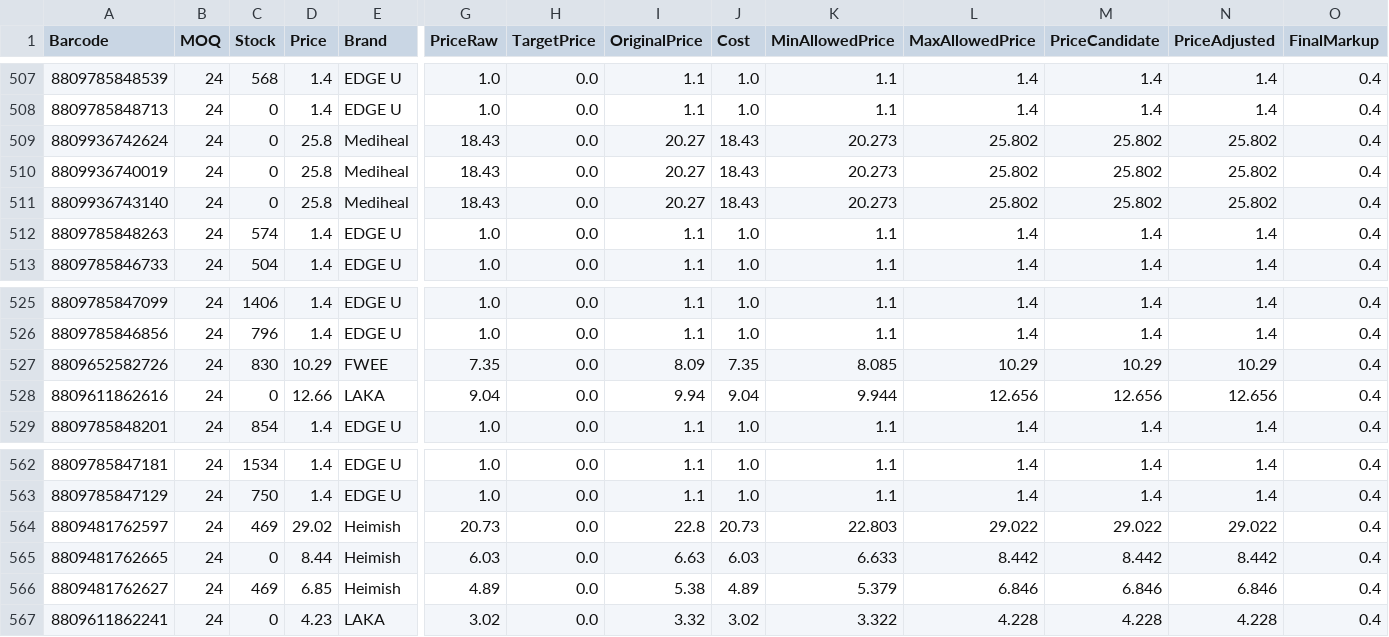
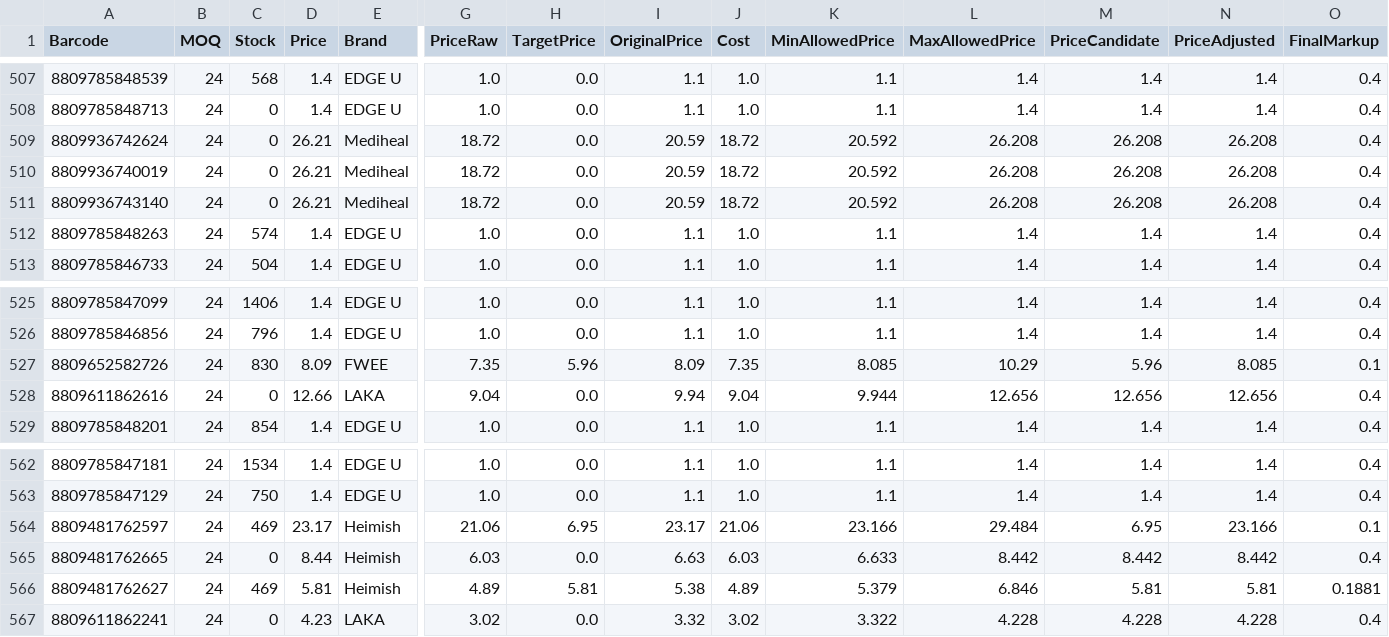
Before and after one commit to AmazingEli01/stocklist_sk, a CSV file: result.csv, drawn as a sheet; only a part is shown, gaps mark what is left out; the diff covers the shown part only; the diff names each change by its address in the sheet, - before the commit and + after, or states it on an @@ line.

```diff
--- a/result.csv
+++ b/result.csv
-D509:D511 (Price): 25.8
+D509:D511 (Price): 26.21
-G509:G511 (PriceRaw): 18.43
+G509:G511 (PriceRaw): 18.72
-I509:I511 (OriginalPrice): 20.27
+I509:I511 (OriginalPrice): 20.59
-J509:J511 (Cost): 18.43
+J509:J511 (Cost): 18.72
-K509:K511 (MinAllowedPrice): 20.273
+K509:K511 (MinAllowedPrice): 20.592
-L509:L511 (MaxAllowedPrice): 25.802
+L509:L511 (MaxAllowedPrice): 26.208
-M509:M511 (PriceCandidate): 25.802
+M509:M511 (PriceCandidate): 26.208
-N509:N511 (PriceAdjusted): 25.802
+N509:N511 (PriceAdjusted): 26.208
-D527 (Price): 10.29
+D527 (Price): 8.09
-H527 (TargetPrice): 0.0
+H527 (TargetPrice): 5.96
-M527 (PriceCandidate): 10.29
+M527 (PriceCandidate): 5.96
-N527 (PriceAdjusted): 10.29
+N527 (PriceAdjusted): 8.085
-O527 (FinalMarkup): 0.4
+O527 (FinalMarkup): 0.1
-D564 (Price): 29.02
+D564 (Price): 23.17
-G564 (PriceRaw): 20.73
+G564 (PriceRaw): 21.06
-H564 (TargetPrice): 0.0
+H564 (TargetPrice): 6.95
-I564 (OriginalPrice): 22.8
+I564 (OriginalPrice): 23.17
-J564 (Cost): 20.73
+J564 (Cost): 21.06
-K564 (MinAllowedPrice): 22.803
+K564 (MinAllowedPrice): 23.166
-L564 (MaxAllowedPrice): 29.022
+L564 (MaxAllowedPrice): 29.484
-M564 (PriceCandidate): 29.022
+M564 (PriceCandidate): 6.95
-N564 (PriceAdjusted): 29.022
+N564 (PriceAdjusted): 23.166
-O564 (FinalMarkup): 0.4
+O564 (FinalMarkup): 0.1
-D566 (Price): 6.85
+D566 (Price): 5.81
-H566 (TargetPrice): 0.0
+H566 (TargetPrice): 5.81
-M566 (PriceCandidate): 6.846
+M566 (PriceCandidate): 5.81
-N566 (PriceAdjusted): 6.846
+N566 (PriceAdjusted): 5.81
-O566 (FinalMarkup): 0.4
+O566 (FinalMarkup): 0.1881
```
Also changed, not shown: 34 edited cells elsewhere in this file.
